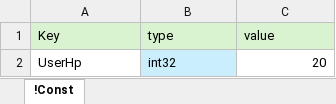
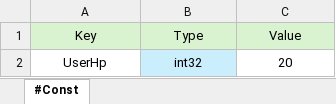
Before and after one commit to EpicRocket/SProject, an Excel workbook: XLSX/ConstTable.xlsx, sheet #Const, drawn as a sheet; values as stored, in another font and other column widths than the file's, no borders; the diff names each change by its address in the sheet, - before the commit and + after, or states it on an @@ line.

Commit message:
Const 테이블 추가 및 기능 추가

```diff
--- a/XLSX/ConstTable.xlsx (sheet #Const)
+++ b/XLSX/ConstTable.xlsx (sheet #Const)
-sheet tab: !Const
+sheet tab: #Const
-A1:C1 alignment: left
+A1:C1 alignment: center
-B1: type
+B1: Type
-C1: value
+C1: Value
-A2:B2 alignment: left
+A2:B2 alignment: center
-C2 alignment: right
+C2 alignment: center
```
Also changed, not shown: 5 other files.
